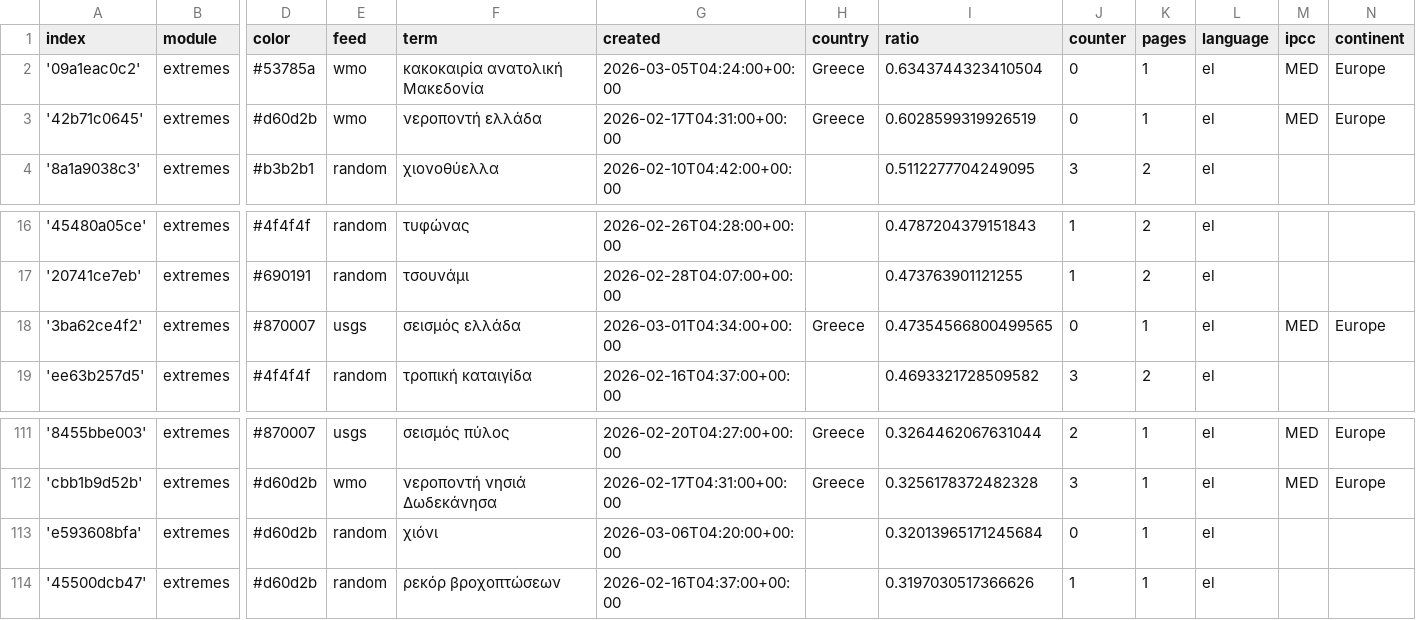
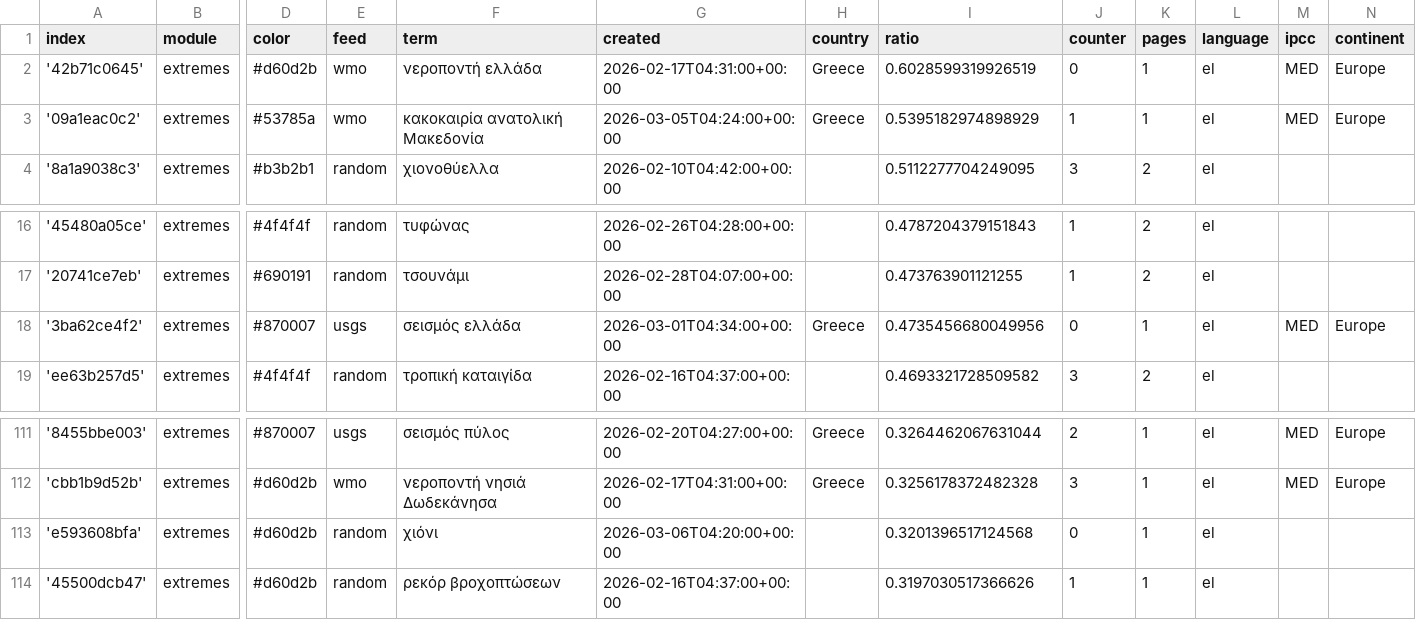
Before and after one commit to kamic-news/dutchExtremes, a CSV file: terms.csv, drawn as a sheet; only a part is shown, gaps mark what is left out; removed rows and columns are numbered as before the commit, all else as after; rows hold the shown columns only; the diff names each change by its address in the sheet, - before the commit and + after, or states it on an @@ line.

Commit message:
Commit from GitHub Actions (harvest:0.0)

```diff
--- a/terms.csv
+++ b/terms.csv
-row 2: '09a1eac0c2' | extremes | #53785a | wmo | κακοκαιρία ανατολική Μακεδονία | 2026-03-05T04:24:00+00:00 | Greece | 0.6343744323410504 | 0 | 1 | el | MED | Europe
+row 3: '09a1eac0c2' | extremes | #53785a | wmo | κακοκαιρία ανατολική Μακεδονία | 2026-03-05T04:24:00+00:00 | Greece | 0.5395182974898929 | 1 | 1 | el | MED | Europe
-I18 (ratio): 0.47354566800499565
+I18 (ratio): 0.4735456680049956
-I113 (ratio): 0.32013965171245684
+I113 (ratio): 0.3201396517124568
```
